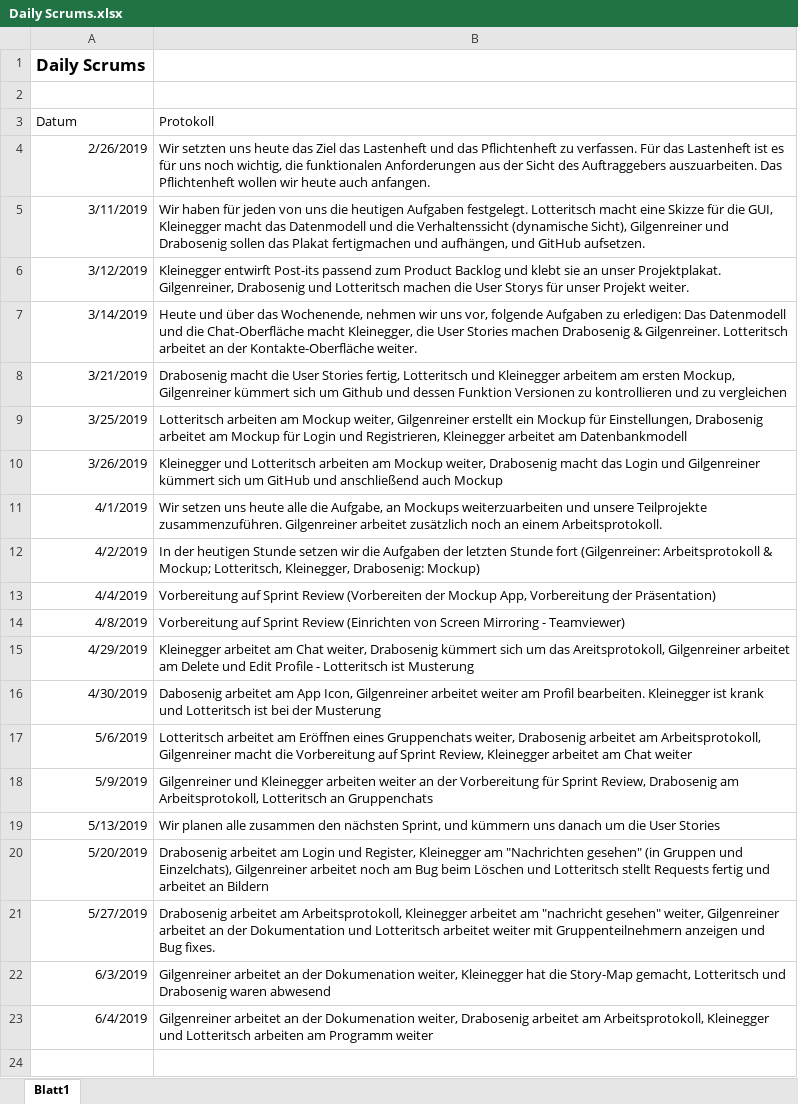
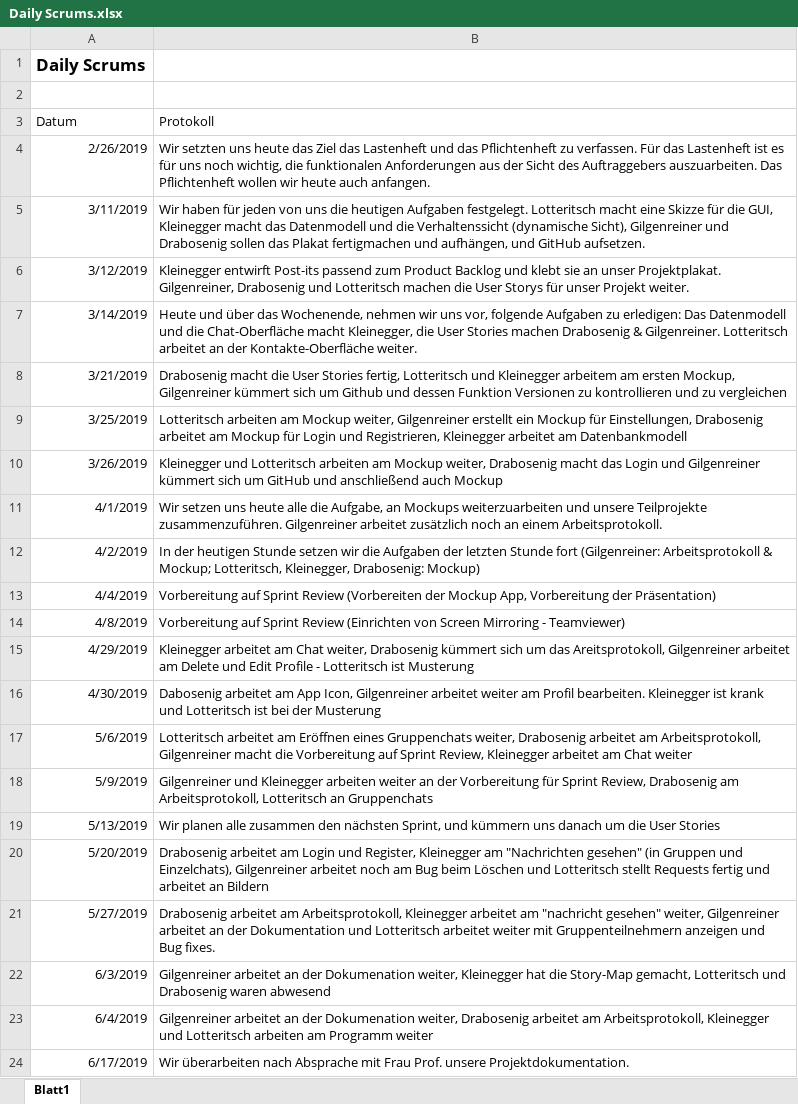
Before and after one commit to gilgenreiner/ChatApp, an Excel workbook: SYP/Daily Scrums.xlsx, sheet Blatt1, drawn as a sheet; values as stored, in another font and other column widths than the file's, no borders; conditional formats not drawn; the diff names each change by its address in the sheet, - before the commit and + after, or states it on an @@ line.

Commit message:
Daily Scrum

```diff
--- a/SYP/Daily Scrums.xlsx (sheet Blatt1)
+++ b/SYP/Daily Scrums.xlsx (sheet Blatt1)
+row 24: 6/17/2019 | Wir überarbeiten nach Absprache mit Frau Prof. unsere Projektdokumentation.
```
